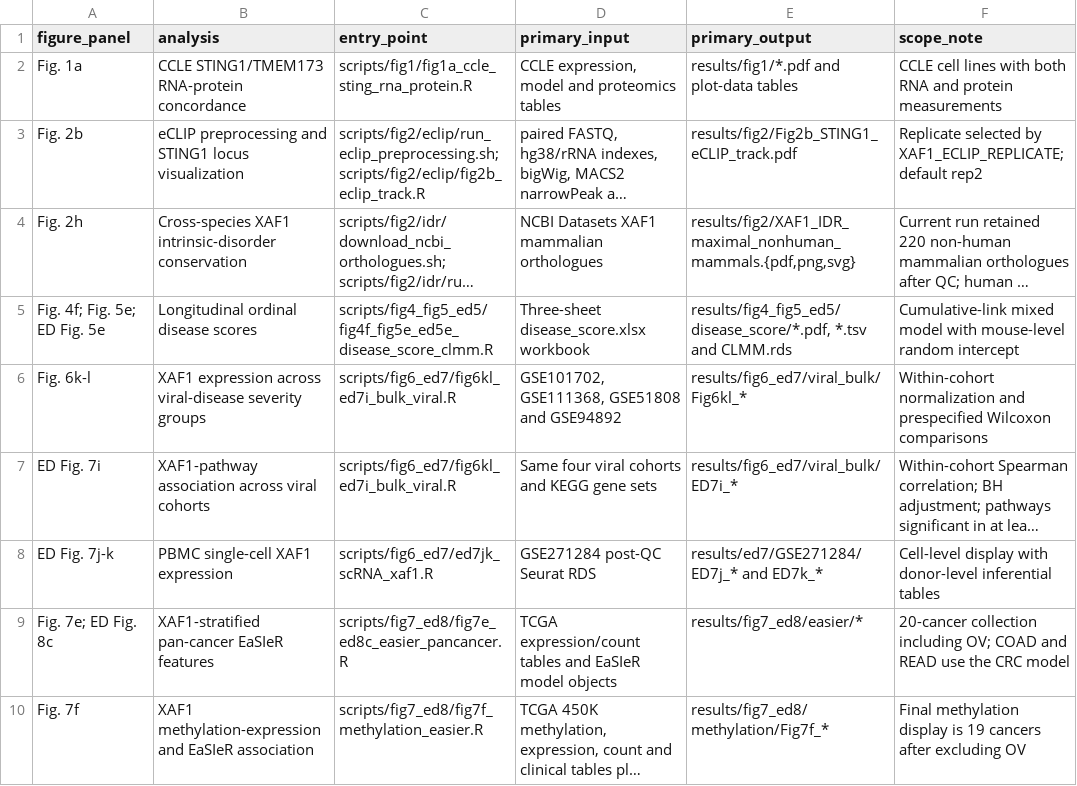
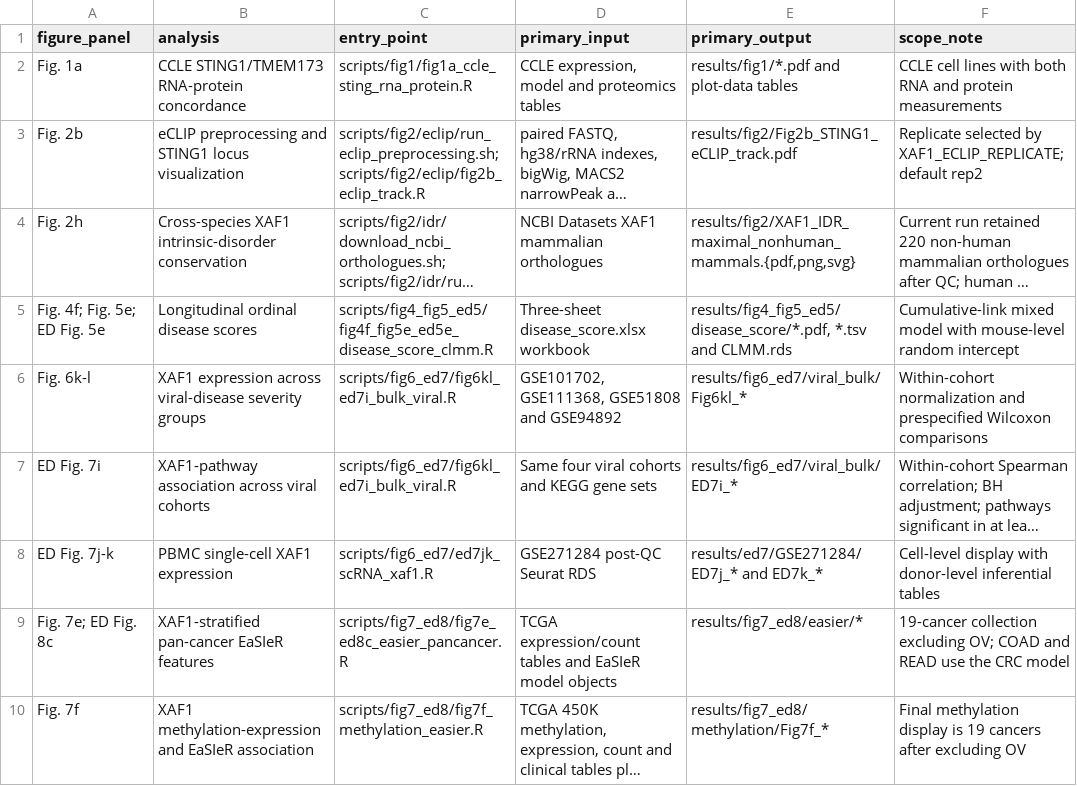
Before and after one commit to Shiywa/XAF1-clinical-association, a TSV file: docs/FIGURE_SCRIPT_MAP.tsv, drawn as a sheet; long unchanged cells end in …; the diff names each change by its address in the sheet, - before the commit and + after, or states it on an @@ line.

Commit message:
Use a consistent 19-cancer cohort without OV

```diff
--- a/docs/FIGURE_SCRIPT_MAP.tsv
+++ b/docs/FIGURE_SCRIPT_MAP.tsv
-F9 (scope_note): 20-cancer collection including OV; COAD…
+F9 (scope_note): 19-cancer collection excluding OV; COAD…
```
Also changed, not shown: 3 other files.
